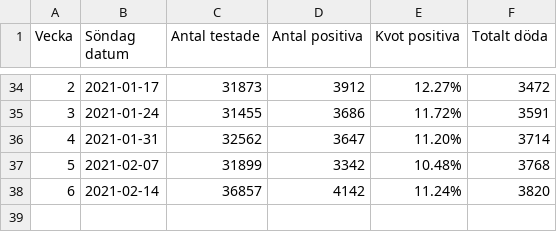
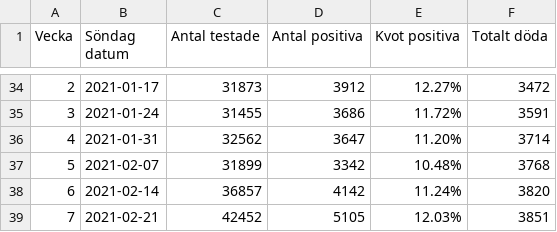
Before and after one commit to mrunesson/covid-19, a CSV file: Corona - Stockholm weekly.csv, drawn as a sheet; only a part is shown, gaps mark what is left out; the diff names each change by its address in the sheet, - before the commit and + after, or states it on an @@ line.

Commit message:
Added week 7

```diff
--- a/Corona - Stockholm weekly.csv
+++ b/Corona - Stockholm weekly.csv
+row 39: 7 | 2021-02-21 | 42452 | 5105 | 12.03% | 3851
```
